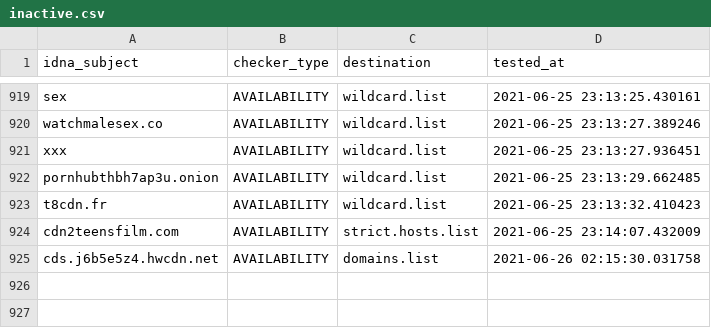
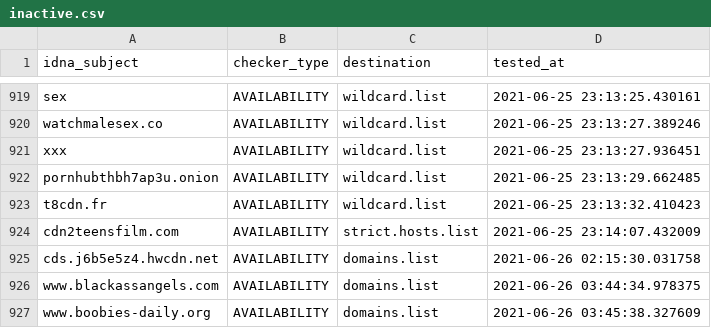
Before and after one commit to porn-records/Porn-Records, a CSV file: .pyfunceble/inactive.csv, drawn as a sheet; only a part is shown, gaps mark what is left out.

```diff
--- a/.pyfunceble/inactive.csv
+++ b/.pyfunceble/inactive.csv
@@ -925 +925,3 @@ cdn2teensfilm.com,AVAILABILITY,strict.hosts.list,2021-06-25 23:14:07.432009
 cds.j6b5e5z4.hwcdn.net,AVAILABILITY,domains.list,2021-06-26 02:15:30.031758
+www.blackassangels.com,AVAILABILITY,domains.list,2021-06-26 03:44:34.978375
+www.boobies-daily.org,AVAILABILITY,domains.list,2021-06-26 03:45:38.327609
```
Also changed, not shown: active_domains/output/domains.list/continue.csv, 22 other files.
